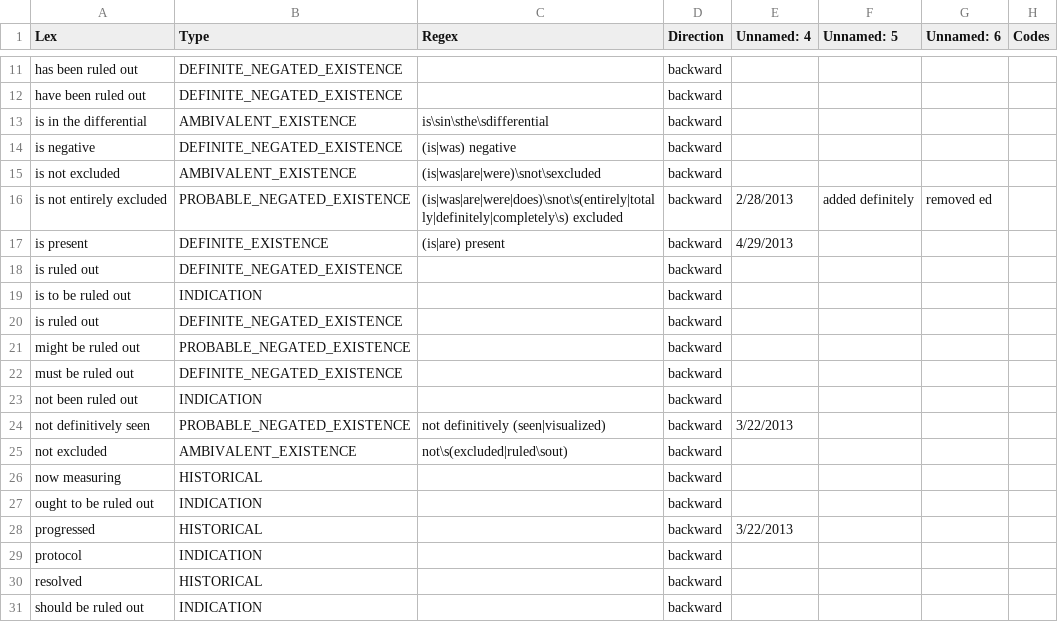
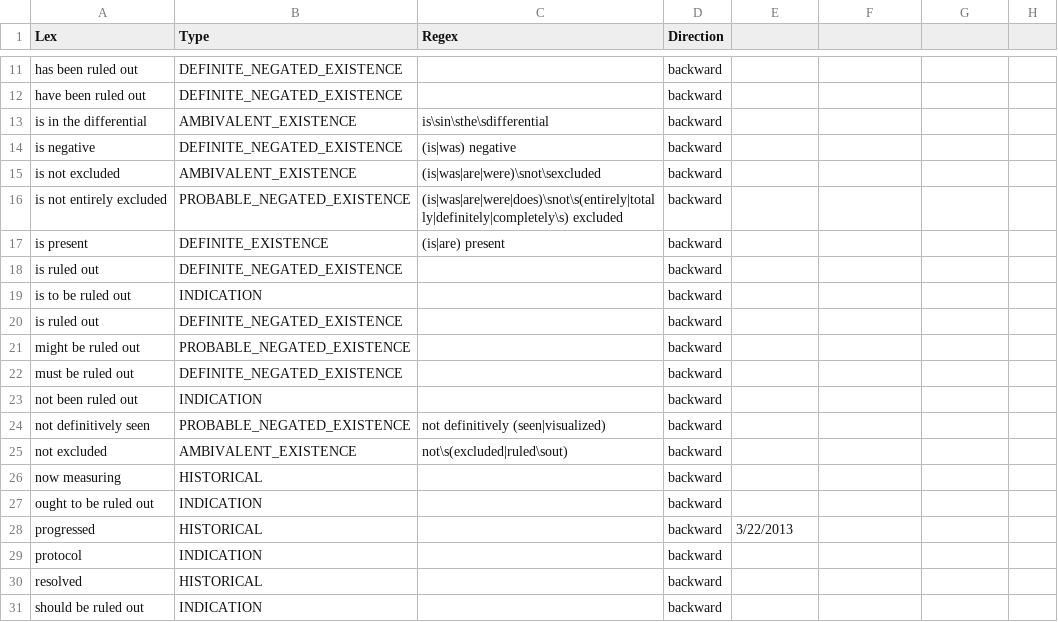
Before and after one commit to sethitanvi/pyConText_Trial, a TSV file: compression_modifiers.tsv, drawn as a sheet; only a part is shown, gaps mark what is left out; the diff names each change by its address in the sheet, - before the commit and + after, or states it on an @@ line.

Commit message:
Update compression_modifiers.tsv

```diff
--- a/compression_modifiers.tsv
+++ b/compression_modifiers.tsv
-E1: Unnamed: 4
+E1: (empty)
-F1: Unnamed: 5
+F1: (empty)
-G1: Unnamed: 6
+G1: (empty)
-H1: Codes
+H1: (empty)
-E16: 2/28/2013
+E16: (empty)
-F16: added definitely
+F16: (empty)
-G16: removed ed
+G16: (empty)
-E17: 4/29/2013
+E17: (empty)
-E24: 3/22/2013
+E24: (empty)
```
